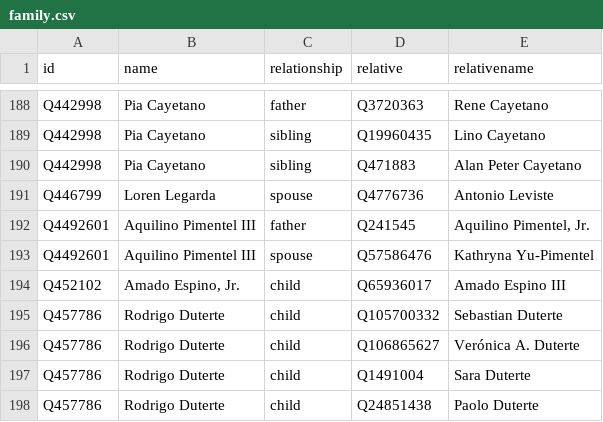
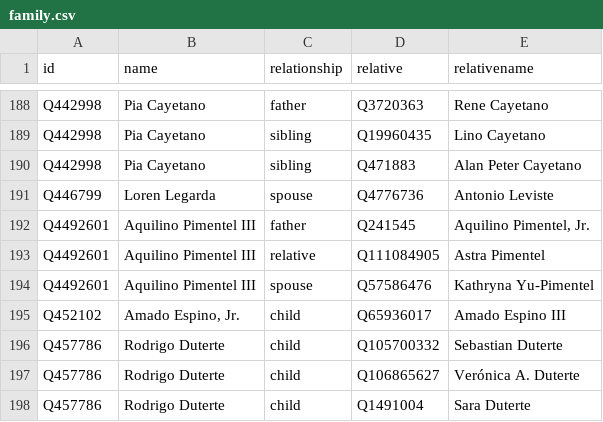
Before and after one commit to every-politician-scrapers/philippines-ministers, a CSV file: html/family.csv, drawn as a sheet; only a part is shown, gaps mark what is left out; the shorter side is filled out with more unchanged rows.

Commit message:
PCB update

```diff
--- a/html/family.csv
+++ b/html/family.csv
@@ -192,2 +192,3 @@ Q446799,Loren Legarda,spouse,Q4776736,Antonio Leviste
 Q4492601,Aquilino Pimentel III,father,Q241545,"Aquilino Pimentel, Jr."
+Q4492601,Aquilino Pimentel III,relative,Q111084905,Astra Pimentel
 Q4492601,Aquilino Pimentel III,spouse,Q57586476,Kathryna Yu-Pimentel
```
